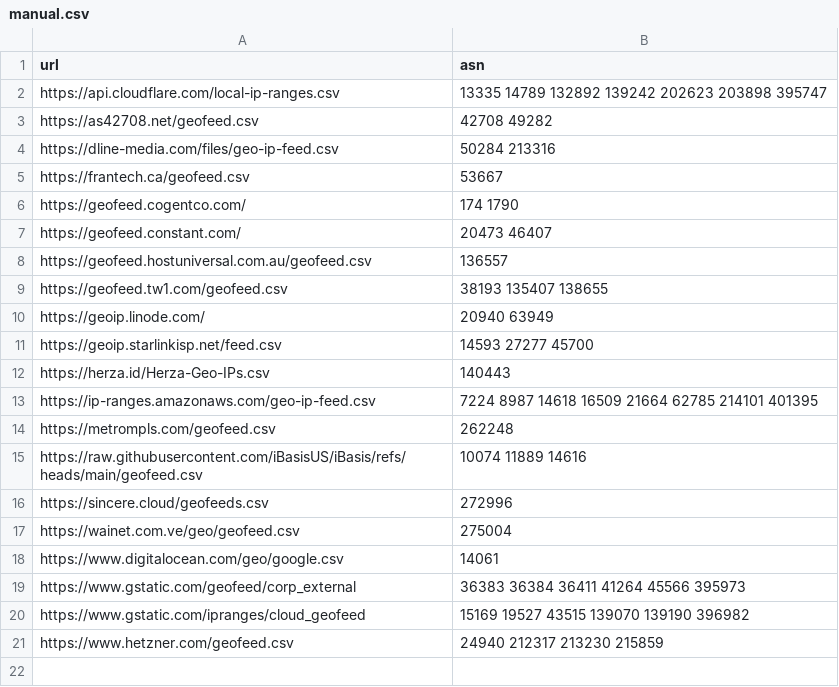
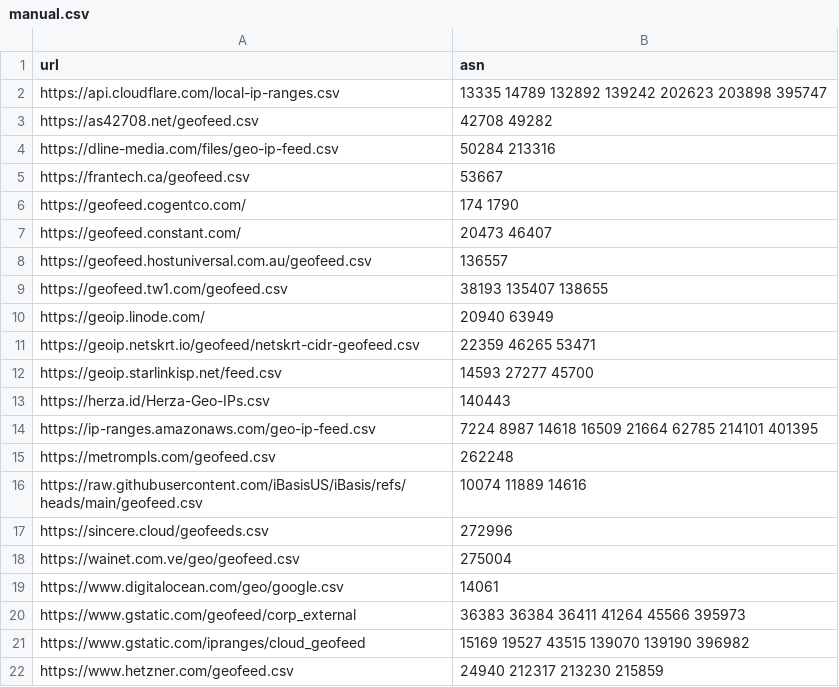
Before and after one commit to opengeoip/geofeeds, a CSV file: manual.csv, drawn as a sheet; the diff names each change by its address in the sheet, - before the commit and + after, or states it on an @@ line.

Commit message:
feat: add the geofeed sent by Netskrt (#20)
Netskrt replied to the outreach for AS53471 with
https://geoip.netskrt.io/geofeed/netskrt-cidr-geofeed.csv.

The feed has 6 entries. 98.97.224.0/24 and 98.97.232.0/24 are announced
by AS53471 (NETSKRTSYSTEMS-USA), 38.88.78.0/23 by AS46265
(NETSKRTSYSTEMS-CANADA), 154.61.142.0/23 and 69.161.210.0/23 by AS22359
(NETSKRTSYSTEMS-UK). All three ASes are registered to Netskrt, so they
are all listed.

```diff
--- a/manual.csv
+++ b/manual.csv
+row 11: https://geoip.netskrt.io/geofeed/netskrt-cidr-geofeed.csv | 22359 46265 53471
```
